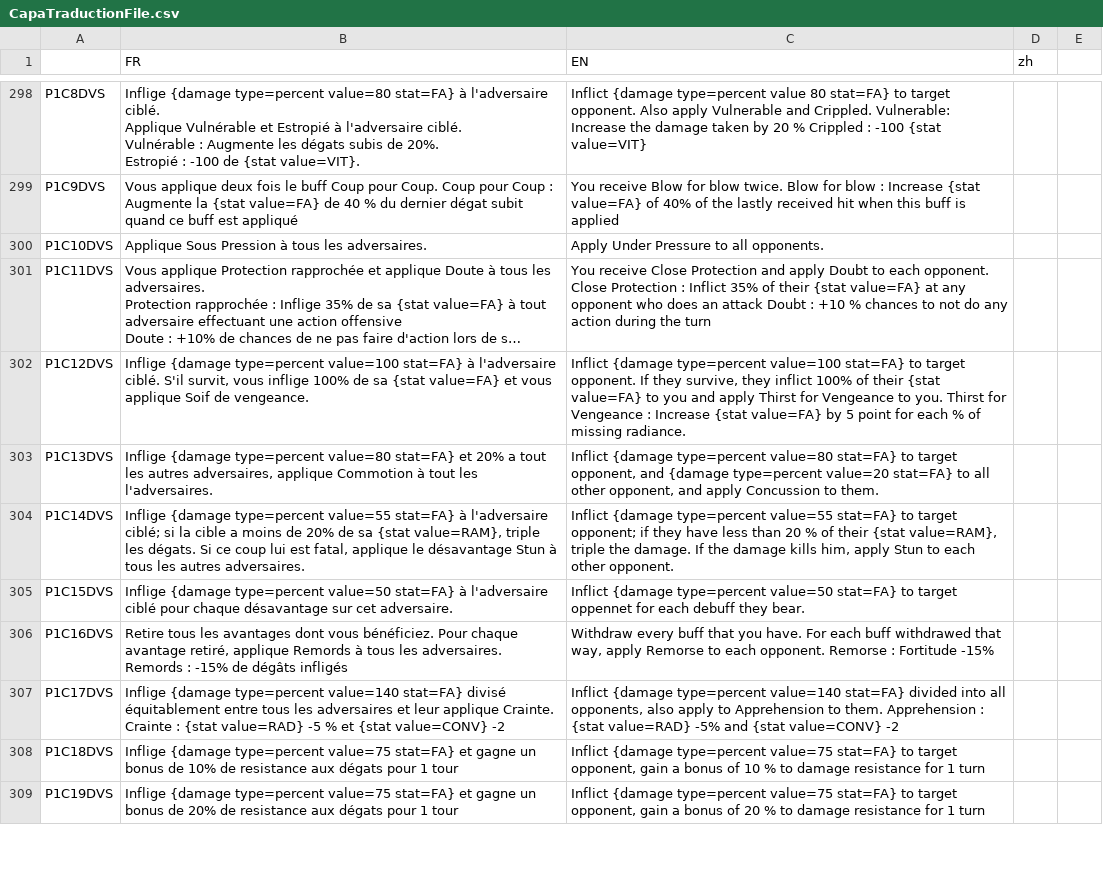
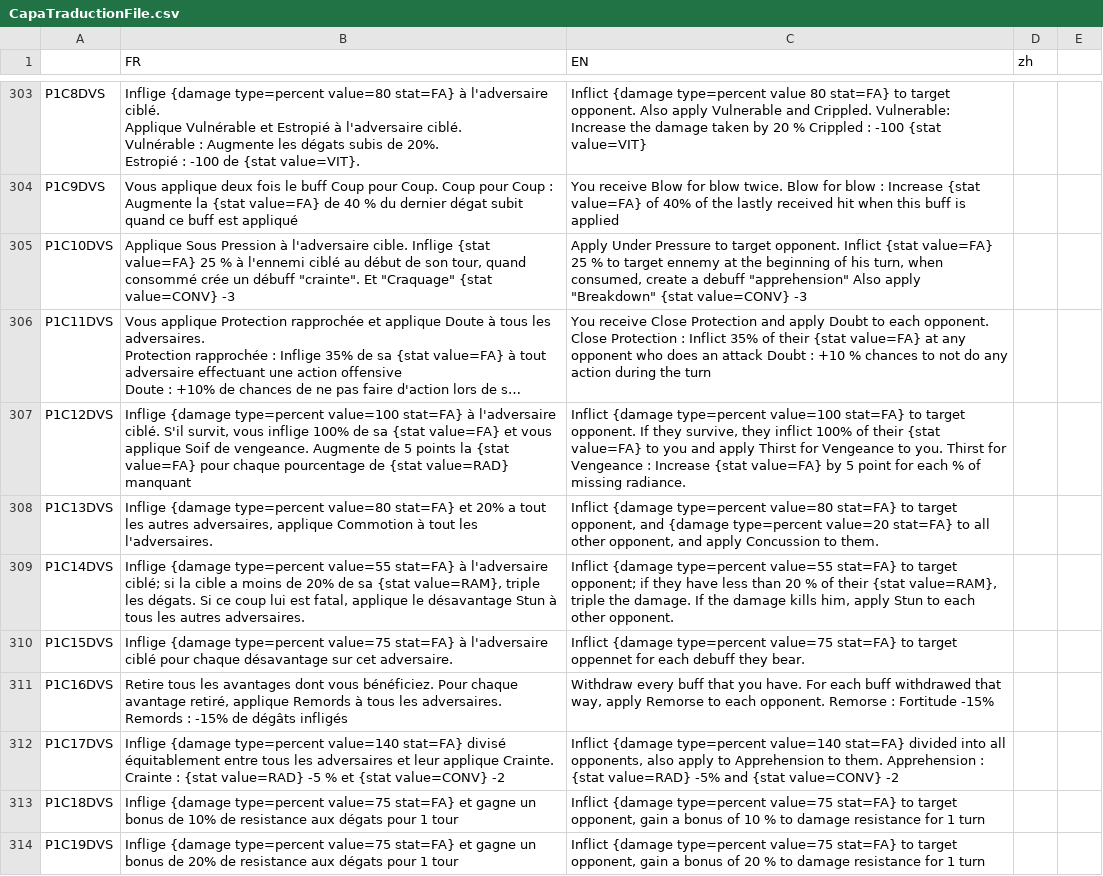
Before and after one commit to faresBelmadi/GF, a CSV file: Assets/StreamingAssets/Traduction/CapaTraductionFile.csv, drawn as a sheet; only a part is shown, gaps mark what is left out; long unchanged cells end in …; addresses are those after the commit; the diff covers the shown part only; the diff names each change by its address in the sheet, - before the commit and + after, or states it on an @@ line.

```diff
--- a/Assets/StreamingAssets/Traduction/CapaTraductionFile.csv
+++ b/Assets/StreamingAssets/Traduction/CapaTraductionFile.csv
-B305 (FR): …Pression à tous les adversaires.
+B305 (FR): …Pression à l'adversaire cible. Inflige {stat value=FA} 25 % à l'ennemi ciblé au début de son tour, quand consommé crée un débuff "crainte". Et "Craquage" {stat value=CONV} -3
-C305 (EN): …Pressure to all opponents.
+C305 (EN): …Pressure to target opponent. Inflict {stat value=FA} 25 % to target ennemy at the beginning of his turn, when consumed, create a debuff "apprehension" Also apply "Breakdown" {stat value=CONV} -3
-B307 (FR): …de vengeance.
+B307 (FR): …de vengeance. Augmente de 5 points la {stat value=FA} pour chaque pourcentage de {stat value=RAD} manquant
-B310 (FR): …{damage type=percent value=50 stat=FA} à…
+B310 (FR): …{damage type=percent value=75 stat=FA} à…
-C310 (EN): …{damage type=percent value=50 stat=FA} to…
+C310 (EN): …{damage type=percent value=75 stat=FA} to…
```
Also changed, not shown: 9 added rows and 36 edited cells elsewhere in this file, Assets/StreamingAssets/Traduction/GameTraductionFile.csv, 8 other files.
